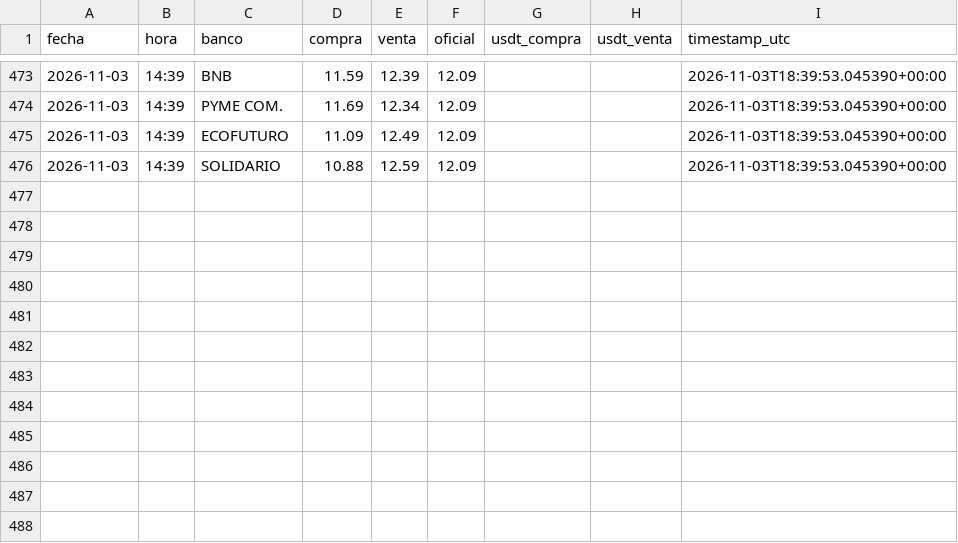
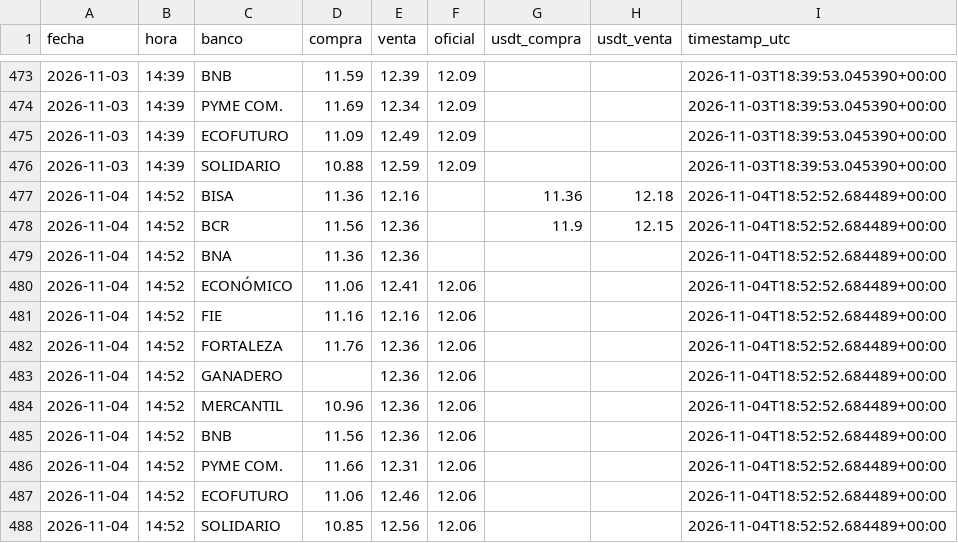
Before and after one commit to Centro-de-Estudios-POPULI/Dolar_Bolivia, a CSV file: data/bancos_tc.csv, drawn as a sheet; only a part is shown, gaps mark what is left out.

```diff
--- a/data/bancos_tc.csv
+++ b/data/bancos_tc.csv
@@ -476 +476,13 @@ fecha,hora,banco,compra,venta,oficial,usdt_compra,usdt_venta,timestamp_utc
 2026-11-03,14:39,SOLIDARIO,10.88,12.59,12.09,,,2026-11-03T18:39:53.045390+00:00
+2026-11-04,14:52,BISA,11.36,12.16,,11.36,12.18,2026-11-04T18:52:52.684489+00:00
+2026-11-04,14:52,BCR,11.56,12.36,,11.9,12.15,2026-11-04T18:52:52.684489+00:00
+2026-11-04,14:52,BNA,11.36,12.36,,,,2026-11-04T18:52:52.684489+00:00
+2026-11-04,14:52,ECONÓMICO,11.06,12.41,12.06,,,2026-11-04T18:52:52.684489+00:00
+2026-11-04,14:52,FIE,11.16,12.16,12.06,,,2026-11-04T18:52:52.684489+00:00
+2026-11-04,14:52,FORTALEZA,11.76,12.36,12.06,,,2026-11-04T18:52:52.684489+00:00
+2026-11-04,14:52,GANADERO,,12.36,12.06,,,2026-11-04T18:52:52.684489+00:00
+2026-11-04,14:52,MERCANTIL,10.96,12.36,12.06,,,2026-11-04T18:52:52.684489+00:00
+2026-11-04,14:52,BNB,11.56,12.36,12.06,,,2026-11-04T18:52:52.684489+00:00
+2026-11-04,14:52,PYME COM.,11.66,12.31,12.06,,,2026-11-04T18:52:52.684489+00:00
+2026-11-04,14:52,ECOFUTURO,11.06,12.46,12.06,,,2026-11-04T18:52:52.684489+00:00
+2026-11-04,14:52,SOLIDARIO,10.85,12.56,12.06,,,2026-11-04T18:52:52.684489+00:00
```
Also changed, not shown: 1 other file.
